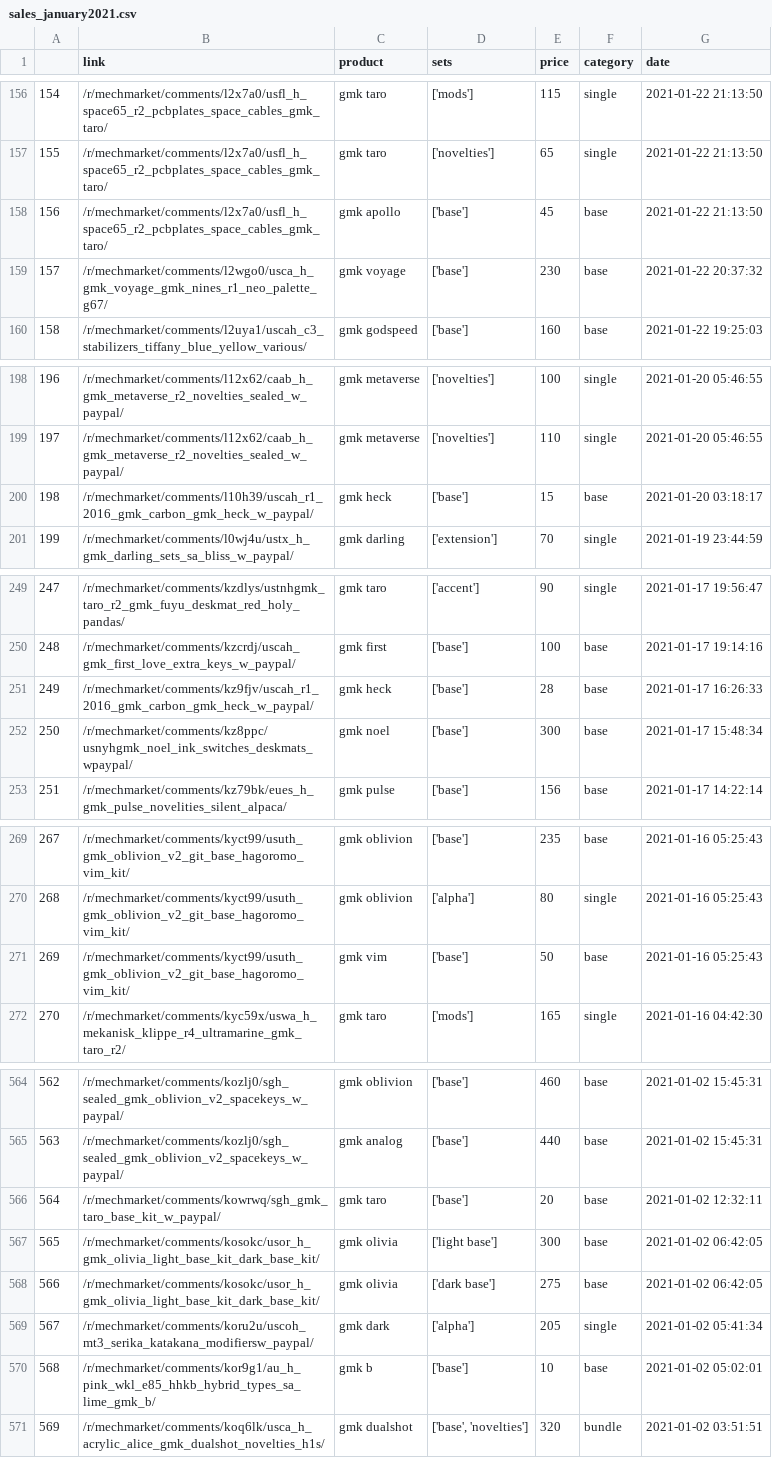
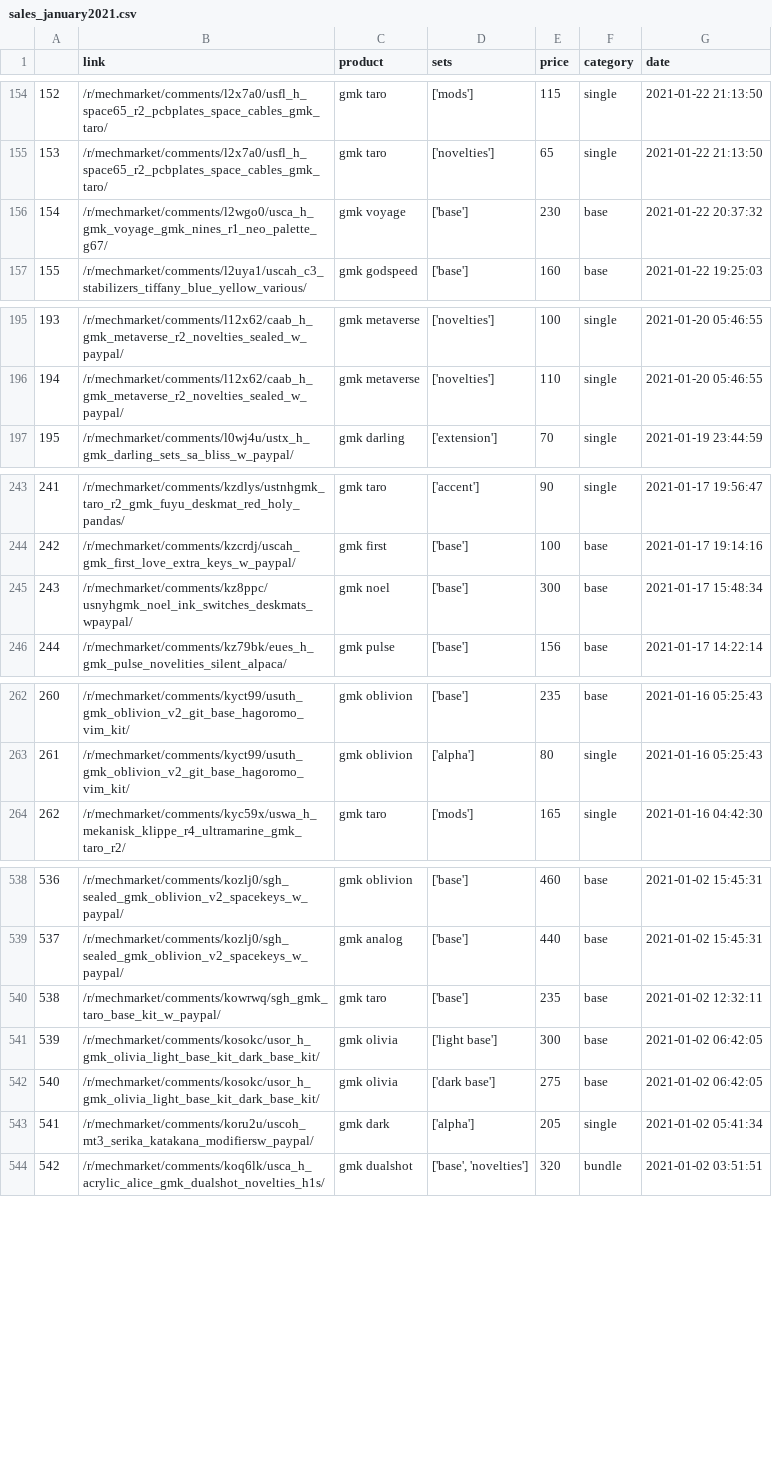
Before and after one commit to 13Ducks/GMKPriceTracker, a CSV file: sales/sales_january2021.csv, drawn as a sheet; only a part is shown, gaps mark what is left out; removed rows and columns are numbered as before the commit, all else as after; the diff covers the shown part only; the diff names each change by its address in the sheet, - before the commit and + after, or states it on an @@ line.

```diff
--- a/sales/sales_january2021.csv
+++ b/sales/sales_january2021.csv
@@ column A renumbered from row 52 down @@
-row 158: 156 | /r/mechmarket/comments/l2x7a0/usfl_h_space65_r2_pcbplates_space_cables_gmk_taro/ | gmk apollo | ['base'] | 45 | base | 2021-01-22 21:13:50
-row 200: 198 | /r/mechmarket/comments/l10h39/uscah_r1_2016_gmk_carbon_gmk_heck_w_paypal/ | gmk heck | ['base'] | 15 | base | 2021-01-20 03:18:17
-row 251: 249 | /r/mechmarket/comments/kz9fjv/uscah_r1_2016_gmk_carbon_gmk_heck_w_paypal/ | gmk heck | ['base'] | 28 | base | 2021-01-17 16:26:33
-row 271: 269 | /r/mechmarket/comments/kyct99/usuth_gmk_oblivion_v2_git_base_hagoromo_vim_kit/ | gmk vim | ['base'] | 50 | base | 2021-01-16 05:25:43
-E540 (price): 20
+E540 (price): 235
-row 570: 568 | /r/mechmarket/comments/kor9g1/au_h_pink_wkl_e85_hhkb_hybrid_types_sa_lime_gmk_b/ | gmk b | ['base'] | 10 | base | 2021-01-02 05:02:01
```
Also changed, not shown: 22 removed rows and 7 edited cells elsewhere in this file, sales/sales_august2020.csv, sales/sales_december2020.csv, 14 other files.
